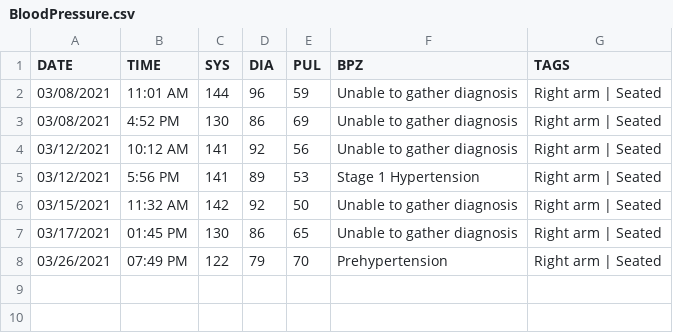
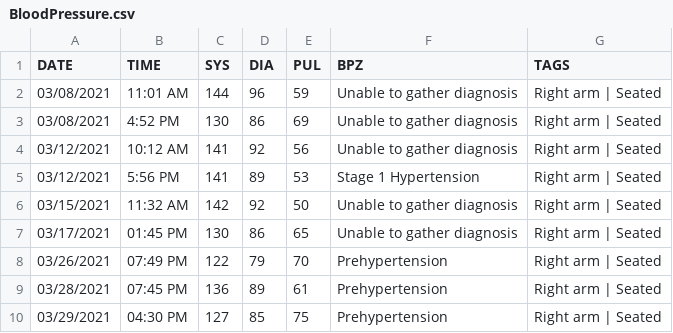
Before and after one commit to austin-engle/bloodPressureAverage, a CSV file: BloodPressure.csv, drawn as a sheet; the diff names each change by its address in the sheet, - before the commit and + after, or states it on an @@ line.

Commit message:
some manual imputs over the last few days

```diff
--- a/BloodPressure.csv
+++ b/BloodPressure.csv
+row 9: 03/28/2021 | 07:45 PM | 136 | 89 | 61 | Prehypertension | Right arm | Seated
+row 10: 03/29/2021 | 04:30 PM | 127 | 85 | 75 | Prehypertension | Right arm | Seated
```
